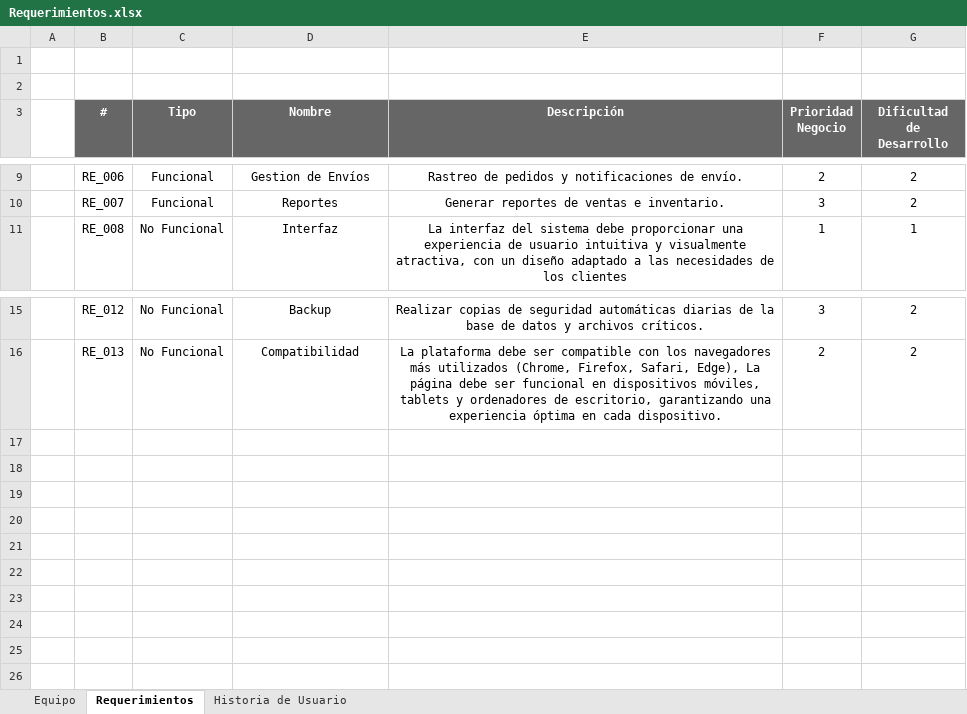
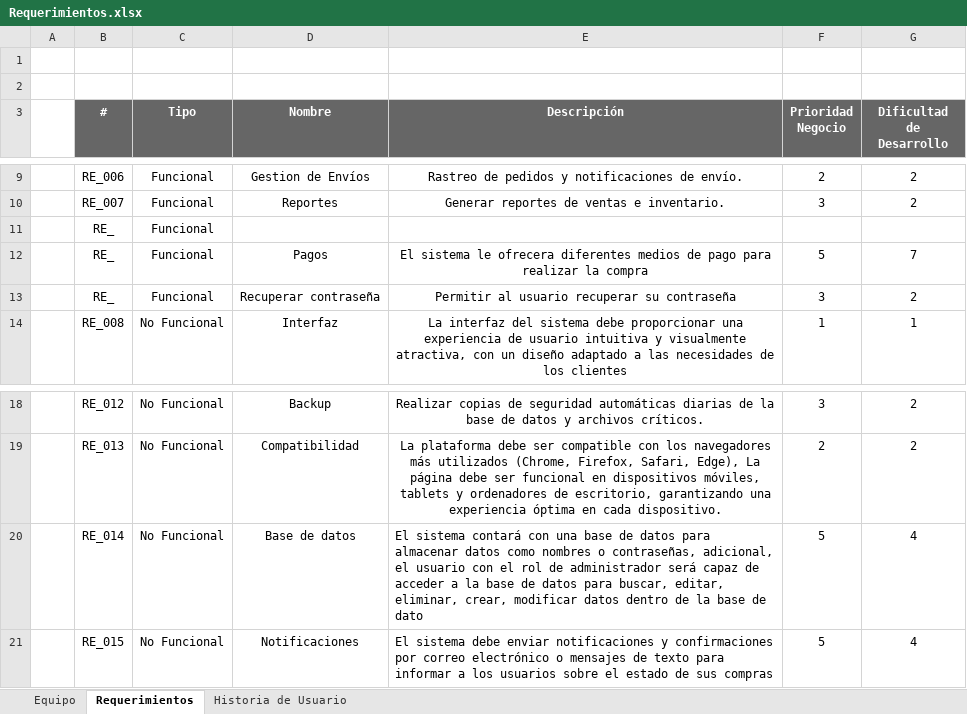
Before and after one commit to SanR1o/SENA, an Excel workbook: TRIMESTRE I/04_REQUISITOS FUNCIONALES Y NO FUNCIONALES/Requerimientos.xlsx, sheet Requerimientos, drawn as a sheet; only a part is shown, gaps mark what is left out; values as stored, in another font and other column widths than the file's, no borders; the diff names each change by its address in the sheet, - before the commit and + after, or states it on an @@ line.

Commit message:
Se agregaron mas requerimientos

```diff
--- a/TRIMESTRE I/04_REQUISITOS FUNCIONALES Y NO FUNCIONALES/Requerimientos.xlsx (sheet Requerimientos)
+++ b/TRIMESTRE I/04_REQUISITOS FUNCIONALES Y NO FUNCIONALES/Requerimientos.xlsx (sheet Requerimientos)
+row 11:  | RE_ | Funcional
+row 12:  | RE_ | Funcional | Pagos | El sistema le ofrecera diferentes medios de pago para realizar la compra | 5 | 7
+row 13:  | RE_ | Funcional | Recuperar contraseña | Permitir al usuario recuperar su contraseña | 3 | 2
+row 20:  | RE_014 | No Funcional | Base de datos | El sistema contará con una base de datos para almacenar datos como nombres o contraseñas, adicional, el usuario con el rol de administrador será capaz de acceder a la base de datos para buscar, editar, eliminar, crear, modificar datos dentro de la base de dato | 5 | 4
+row 21:  | RE_015 | No Funcional | Notificaciones | El sistema debe enviar notificaciones y confirmaciones por correo electrónico o mensajes de texto para informar a los usuarios sobre el estado de sus compras | 5 | 4
```
